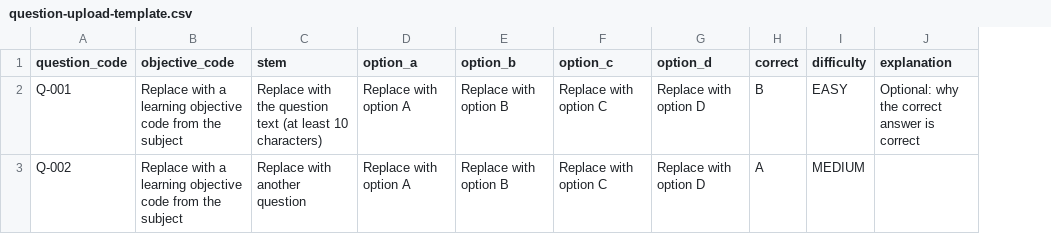
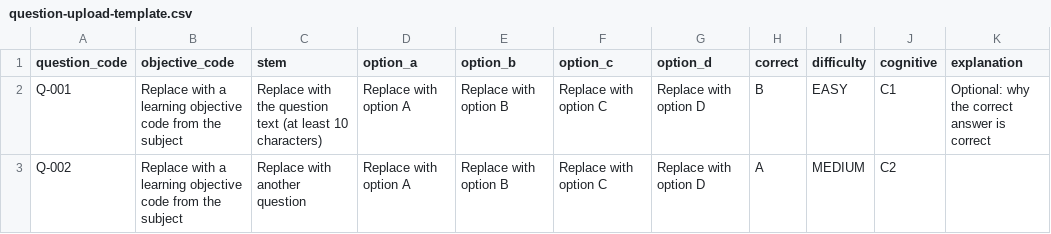
Before and after one commit to AlfredNathan0205/Education, a CSV file: apps/web/public/question-upload-template.csv, drawn as a sheet; the diff names each change by its address in the sheet, - before the commit and + after, or states it on an @@ line.

```diff
--- a/apps/web/public/question-upload-template.csv
+++ b/apps/web/public/question-upload-template.csv
+column J (cognitive), rows 2-3: C1 | C2
```
Also changed, not shown: 20 other files.
